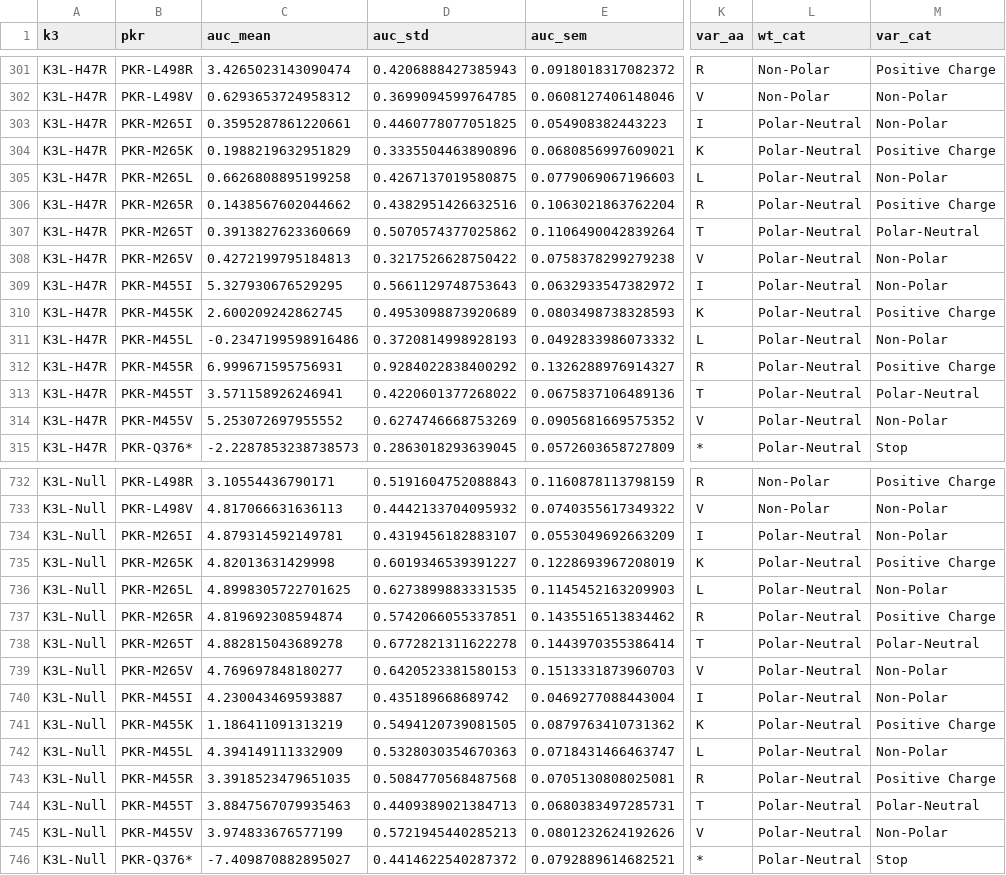
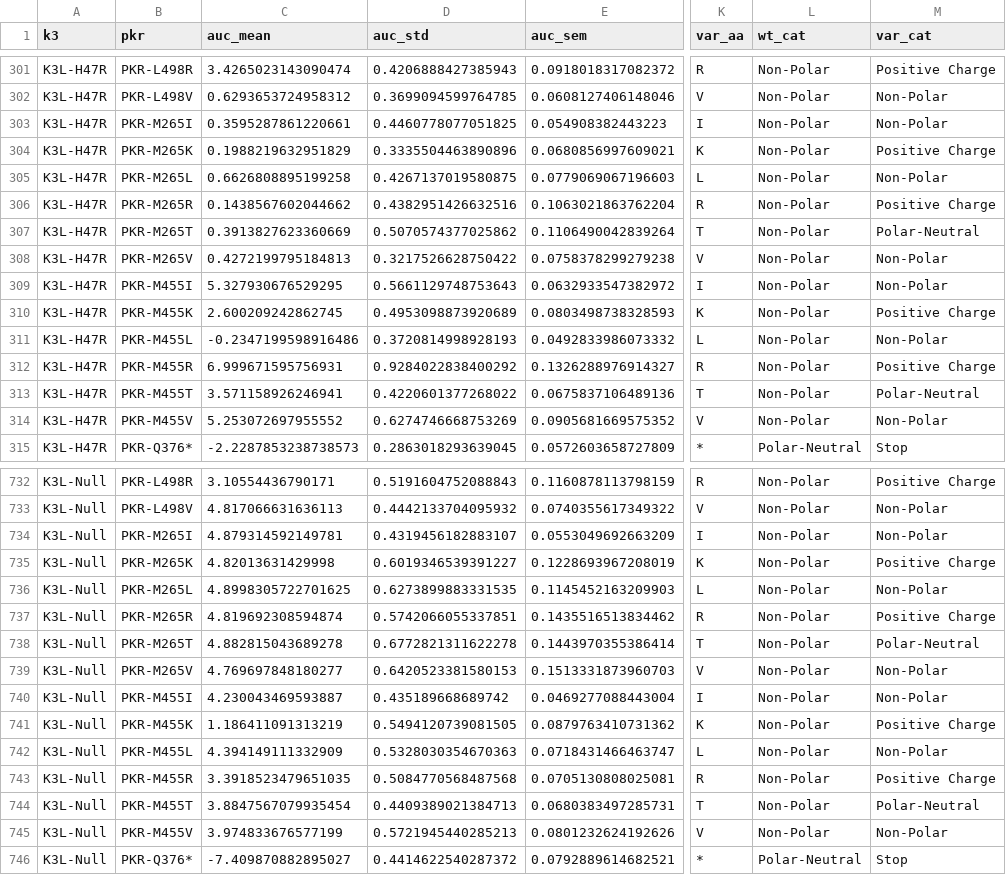
Before and after one commit to greenkidneybean/dms_human_pkr, a CSV file: results/barseq/pkr-variant-reads_240228.csv, drawn as a sheet; only a part is shown, gaps mark what is left out; the diff covers the shown part only; the diff names each change by its address in the sheet, - before the commit and + after, or states it on an @@ line.

```diff
--- a/results/barseq/pkr-variant-reads_240228.csv
+++ b/results/barseq/pkr-variant-reads_240228.csv
-L303:L314 (wt_cat): Polar-Neutral
+L303:L314 (wt_cat): Non-Polar
-L734:L745 (wt_cat): Polar-Neutral
+L734:L745 (wt_cat): Non-Polar
-C744 (auc_mean): 3.8847567079935463
+C744 (auc_mean): 3.8847567079935454
```
Also changed, not shown: 63 edited cells elsewhere in this file, 49 other files.
